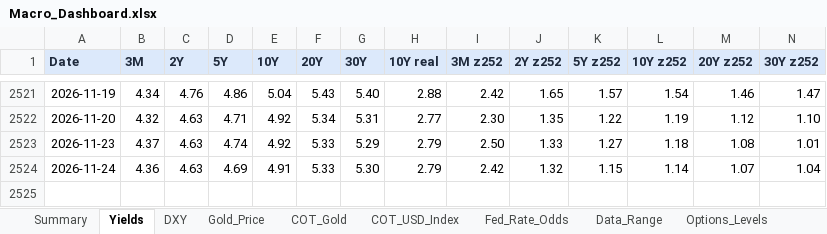
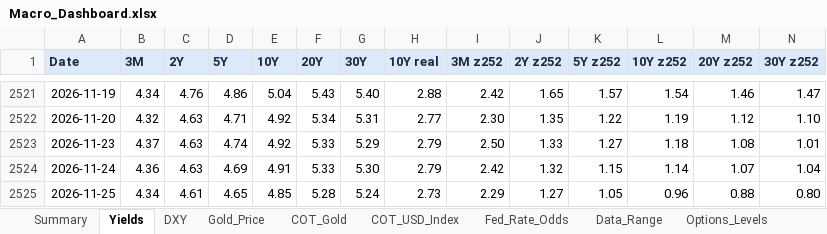
Before and after one commit to velourofficialdev/macro-dashboard, an Excel workbook: Macro_Dashboard.xlsx, sheet Yields, drawn as a sheet; only a part is shown, gaps mark what is left out; values as stored, in another font and other column widths than the file's, no borders; rows hold the shown columns only; the diff names each change by its address in the sheet, - before the commit and + after, or states it on an @@ line.

```diff
--- a/Macro_Dashboard.xlsx (sheet Yields)
+++ b/Macro_Dashboard.xlsx (sheet Yields)
+row 2525: 2026-11-25 | 4.34 | 4.61 | 4.65 | 4.85 | 5.28 | 5.24 | 2.73 | 2.29 | 1.27 | 1.05 | 0.96 | 0.88 | 0.80
```
Also changed, not shown: sheet Summary, sheet Data_Range, sheet Options_Levels, sheet DXY, 1 other file.
